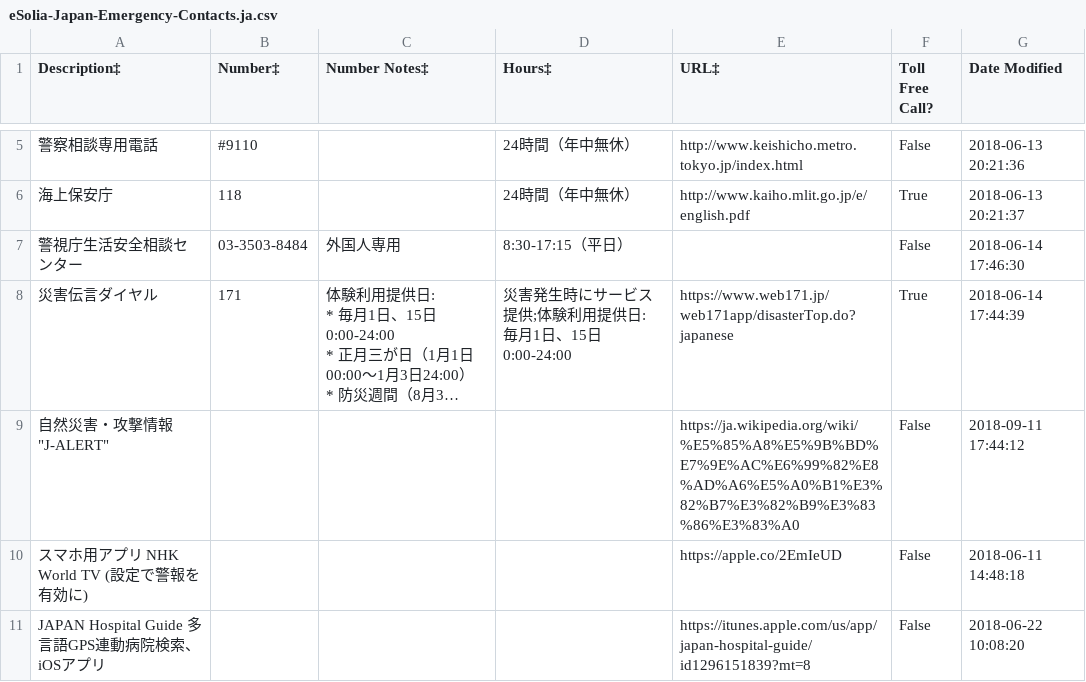
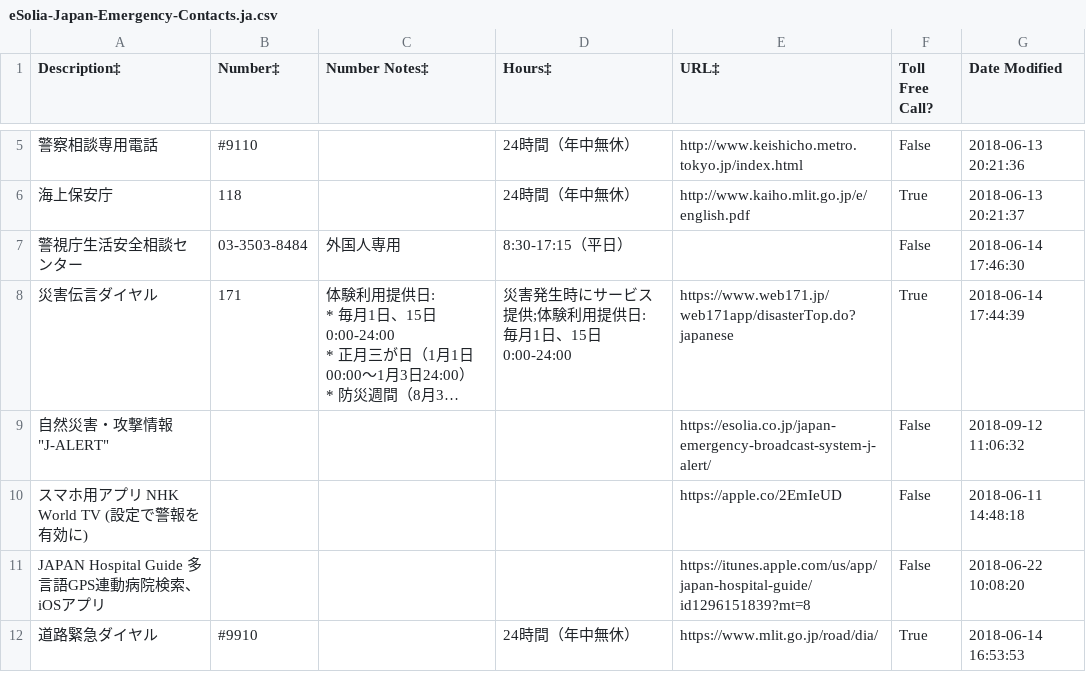
Before and after one commit to eSolia/eSolia_2018, a CSV file: static/eSolia-Japan-Emergency-Contacts.ja.csv, drawn as a sheet; only a part is shown, gaps mark what is left out; the shorter side is filled out with more unchanged rows; long unchanged cells end in …; the diff names each change by its address in the sheet, - before the commit and + after, or states it on an @@ line.

Commit message:
Updated japan contacts data to link to eSolia j-alert page

```diff
--- a/static/eSolia-Japan-Emergency-Contacts.ja.csv
+++ b/static/eSolia-Japan-Emergency-Contacts.ja.csv
-E9 (URL‡): https://ja.wikipedia.org/wiki/%E5%85%A8%E5%9B%BD%E7%9E%AC%E6%99%82%E8%AD%A6%E5%A0%B1%E3%82%B7%E3%82%B9%E3%83%86%E3%83%A0
+E9 (URL‡): https://esolia.co.jp/japan-emergency-broadcast-system-j-alert/
-G9 (Date Modified): 2018-09-11 17:44:12
+G9 (Date Modified): 2018-09-12 11:06:32
```
Also changed, not shown: static/eSolia-Japan-Emergency-Contacts.en.csv, 1 other file.
